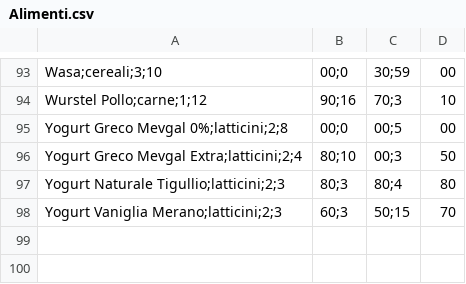
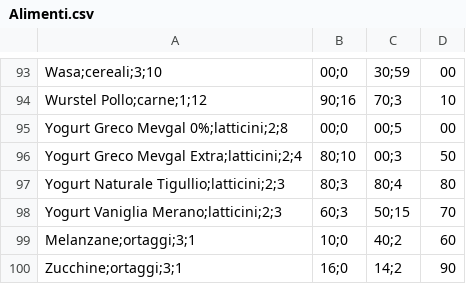
Before and after one commit to daaren-urthling/hungry4zone, a CSV file: Alimenti.csv, drawn as a sheet; only a part is shown, gaps mark what is left out.

```diff
--- a/Alimenti.csv
+++ b/Alimenti.csv
@@ -98 +98,3 @@ Yogurt Naturale Tigullio;latticini;2;3,80;3,80;4,80
 Yogurt Vaniglia Merano;latticini;2;3,60;3,50;15,70
+Melanzane;ortaggi;3;1,10;0,40;2,60
+Zucchine;ortaggi;3;1,16;0,14;2,90
```
Also changed, not shown: 9 other files.
